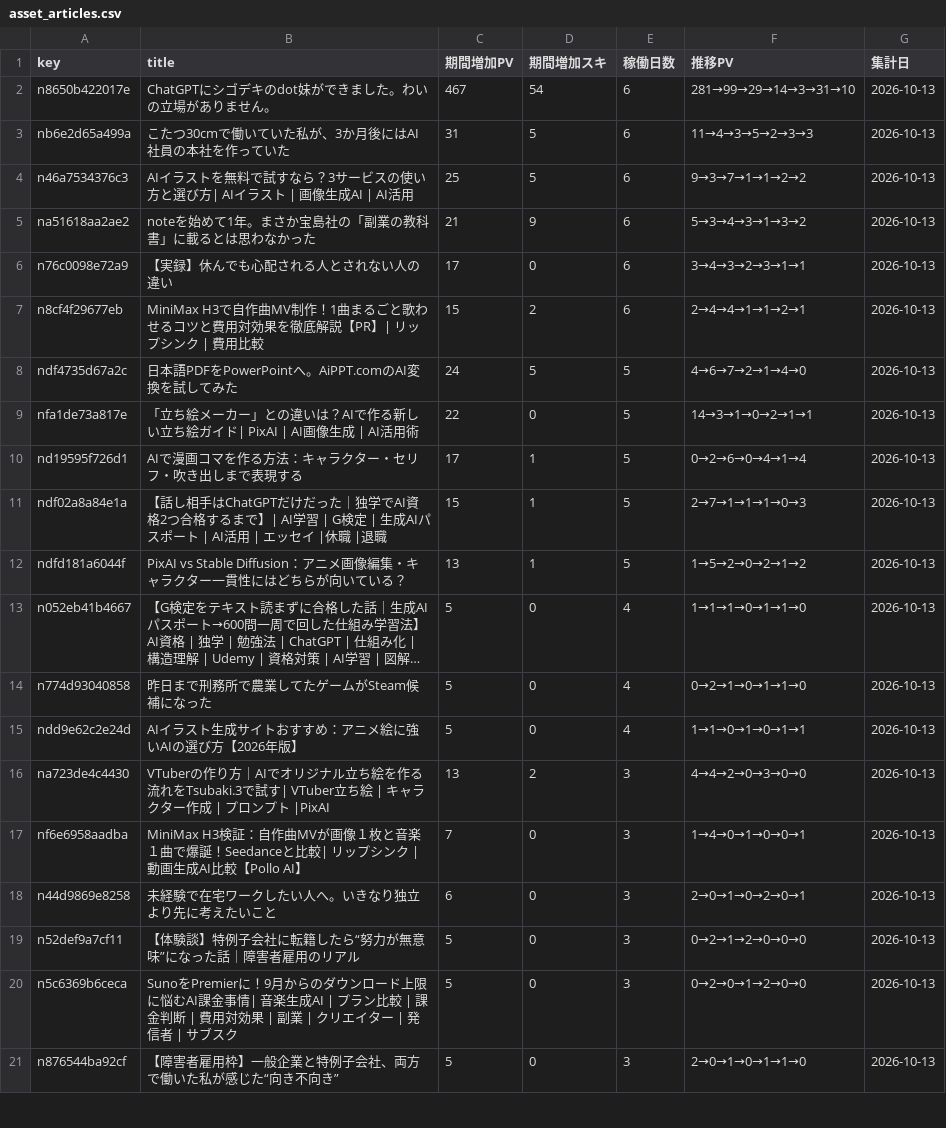
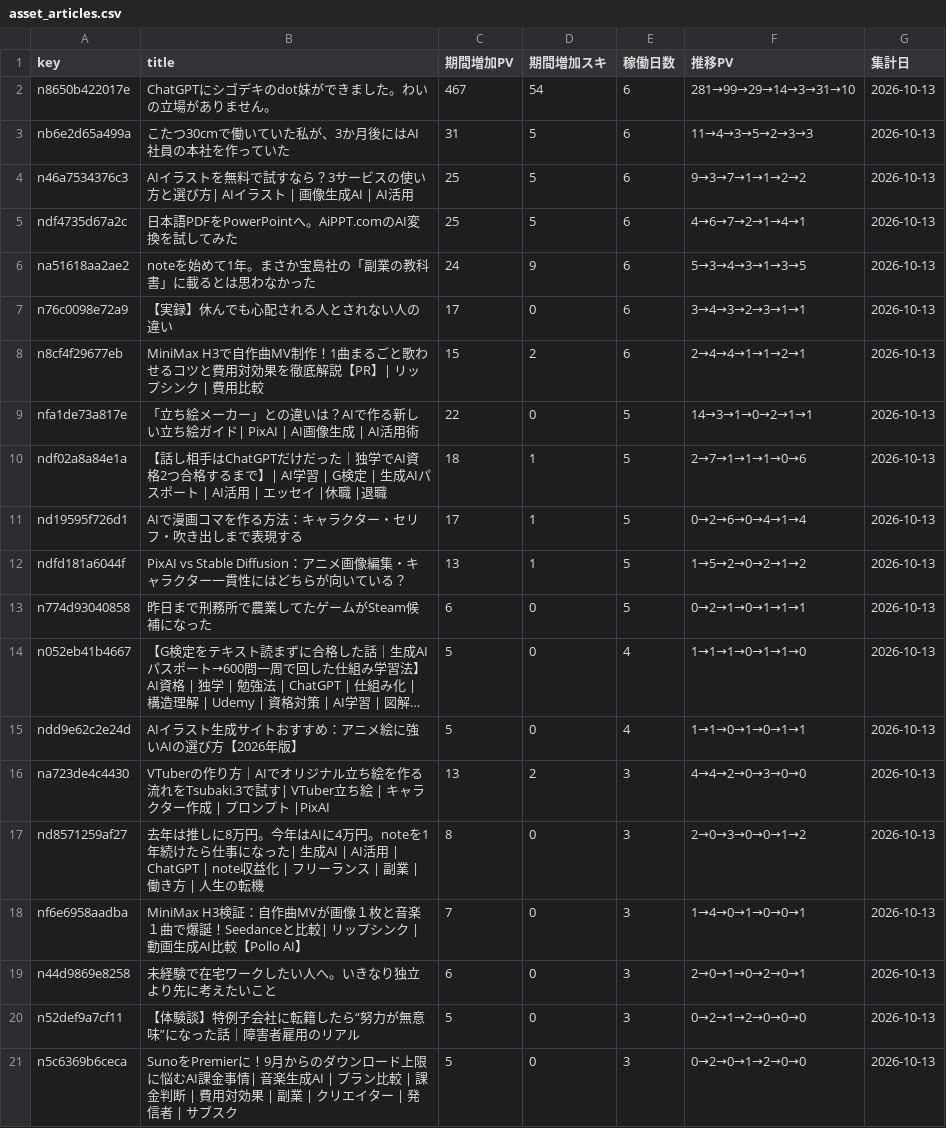
Before and after one commit to coolboylovegirl-byte/note-stats-dashboard, a CSV file: data/asset_articles.csv, drawn as a sheet; only a part is shown; the shorter side is filled out with more unchanged rows; long unchanged cells end in …; removed rows and columns are numbered as before the commit, all else as after; the diff covers the shown part only; the diff names each change by its address in the sheet, - before the commit and + after, or states it on an @@ line.

```diff
--- a/data/asset_articles.csv
+++ b/data/asset_articles.csv
+row 5: ndf4735d67a2c | 日本語PDFをPowerPointへ。AiPPT.comのAI変換を試してみた | 25 | 5 | 6 | 4→6→7→2→1→4→1 | 2026-10-13
-C6 (期間増加PV): 21
+C6 (期間増加PV): 24
-F6 (推移PV): 5→3→4→3→1→3→2
+F6 (推移PV): 5→3→4→3→1→3→5
-row 8: ndf4735d67a2c | 日本語PDFをPowerPointへ。AiPPT.comのAI変換を試してみた | 24 | 5 | 5 | 4→6→7→2→1→4→0 | 2026-10-13
+row 10: ndf02a8a84e1a | 【話し相手はChatGPTだけだった｜独学でAI資格2つ合格するまで】| AI学習 | G検定 | 生成AIパスポート | AI活用 | エッセイ |休職 |退職 | 18 | 1 | 5 | 2→7→1→1→1→0→6 | 2026-10-13
-row 11: ndf02a8a84e1a | 【話し相手はChatGPTだけだった｜独学でAI資格2つ合格するまで】| AI学習 | G検定 | 生成AIパスポート | AI活用 | エッセイ |休職 |退職 | 15 | 1 | 5 | 2→7→1→1→1→0→3 | 2026-10-13
+row 13: n774d93040858 | 昨日まで刑務所で農業してたゲームがSteam候補になった | 6 | 0 | 5 | 0→2→1→0→1→1→1 | 2026-10-13
-row 14: n774d93040858 | 昨日まで刑務所で農業してたゲームがSteam候補になった | 5 | 0 | 4 | 0→2→1→0→1→1→0 | 2026-10-13
+row 17: nd8571259af27 | 去年は推しに8万円。今年はAIに4万円。noteを1年続けたら仕事になった| 生成AI | AI活用 | ChatGPT | note収益化 | フリーランス | 副業 | 働き方 | 人生の転機 | 8 | 0 | 3 | 2→0→3→0→0→1→2 | 2026-10-13
```
Also changed, not shown: 4 added rows, 1 removed row and 3 edited cells elsewhere in this file, data/followers.csv, data/monthly_summary.csv, 5 other files.
